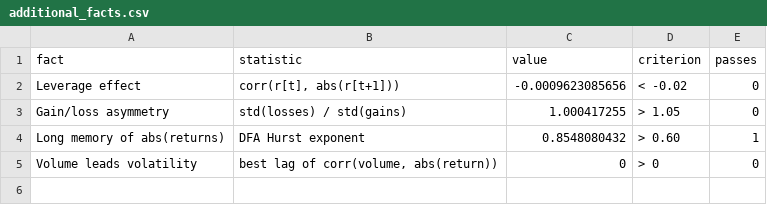
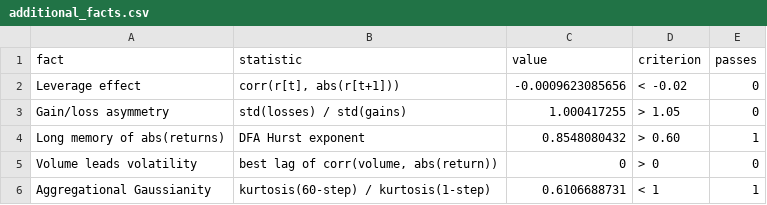
Before and after one commit to IkerAbad/market-sim, a CSV file: docs/additional_facts.csv, drawn as a sheet; the diff names each change by its address in the sheet, - before the commit and + after, or states it on an @@ line.

```diff
--- a/docs/additional_facts.csv
+++ b/docs/additional_facts.csv
+row 6: Aggregational Gaussianity | kurtosis(60-step) / kurtosis(1-step) | 0.6106688731 | < 1 | 1
```
Also changed, not shown: 38 other files.
